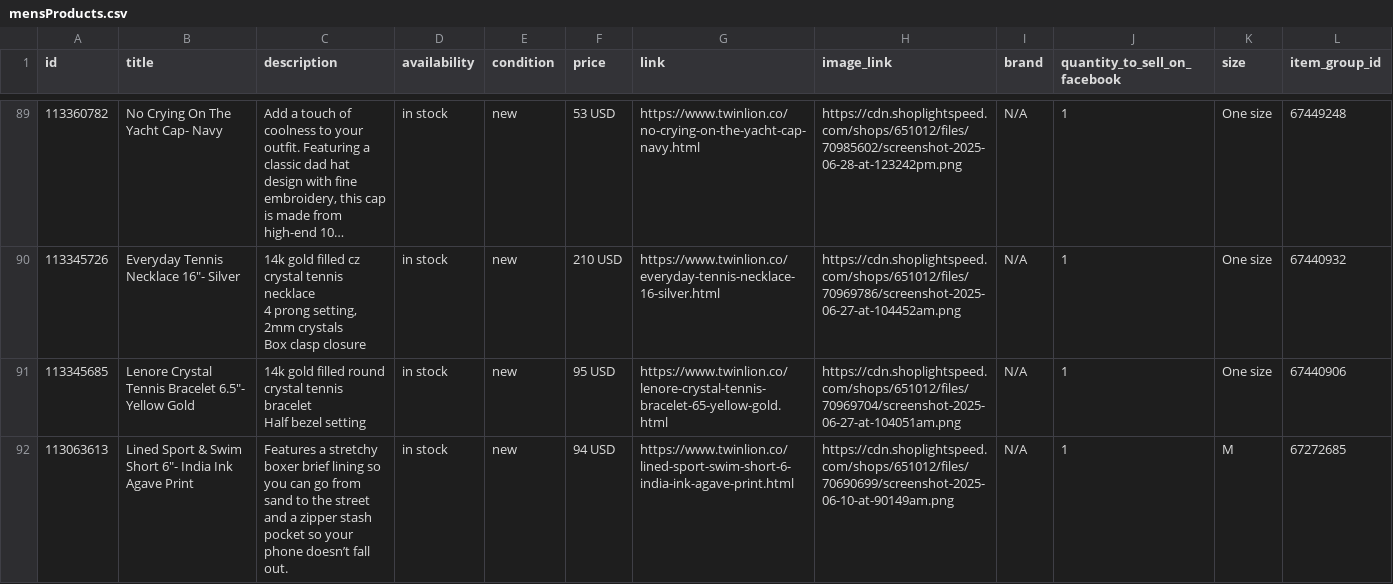
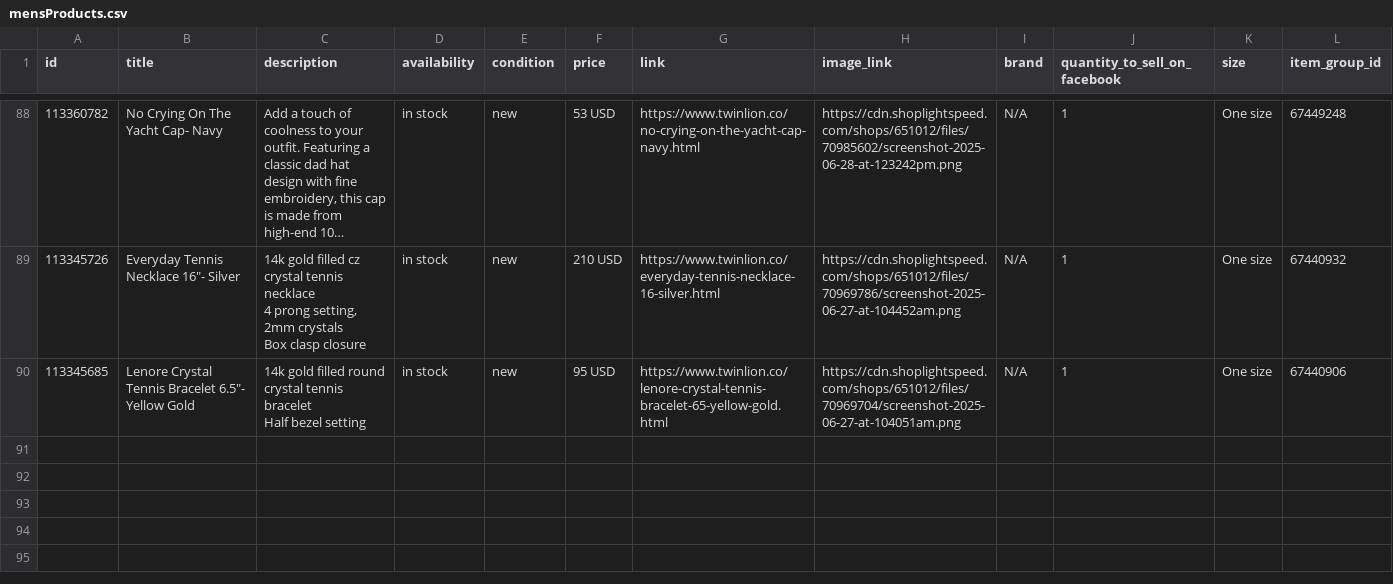
Before and after one commit to carolinewales/TwinLionMetaFeed, a CSV file: mensProducts.csv, drawn as a sheet; only a part is shown, gaps mark what is left out; long unchanged cells end in …; the diff covers the shown part only; the diff names each change by its address in the sheet, - before the commit and + after, or states it on an @@ line.

```diff
--- a/mensProducts.csv
+++ b/mensProducts.csv
-row 92: 113063613 | Lined Sport & Swim Short 6"- India Ink Agave Print | Features a stretchy boxer brief lining so you can go from sand to the street and a zipper stash pocket so your phone doesn’t fall out. | in stock | new | 94 USD | https://www.twinlion.co/lined-sport-swim-short-6-india-ink-agave-print.html | https://cdn.shoplightspeed.com/shops/651012/files/70690699/screenshot-2025-06-10-at-90149am.png | N/A | 1 | M | 67272685
```
Also changed, not shown: 2 removed rows and 1 edited cell elsewhere in this file.
